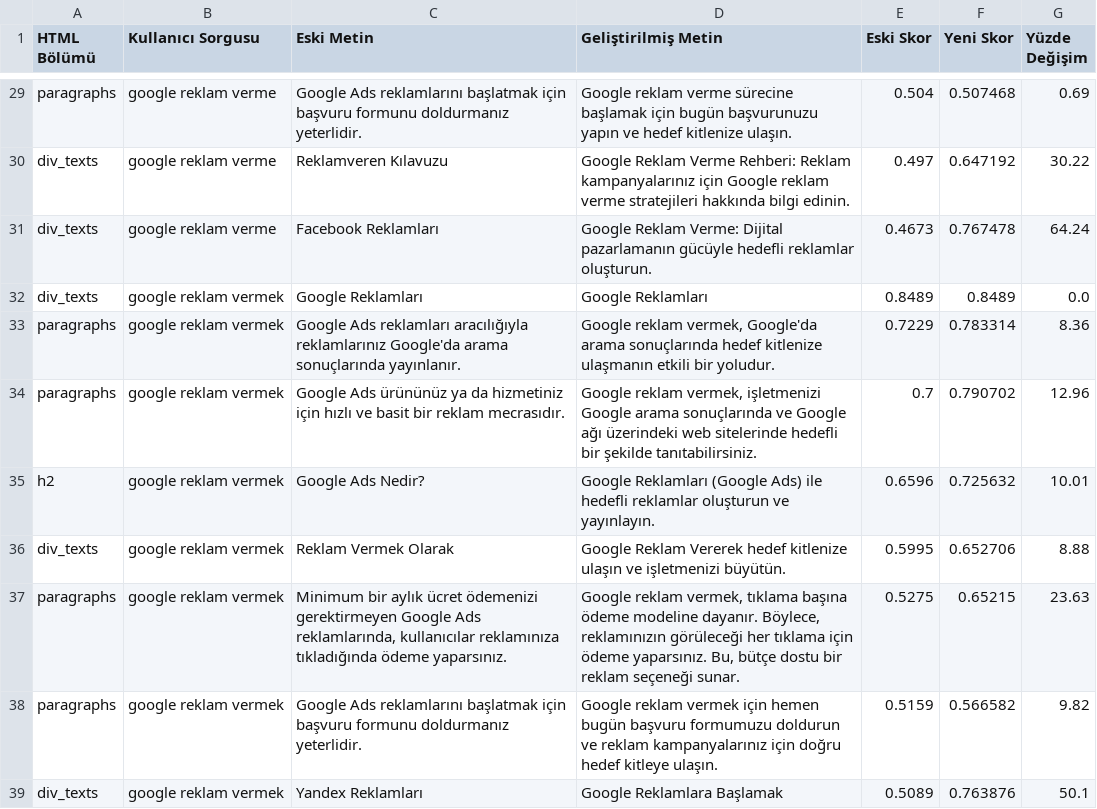
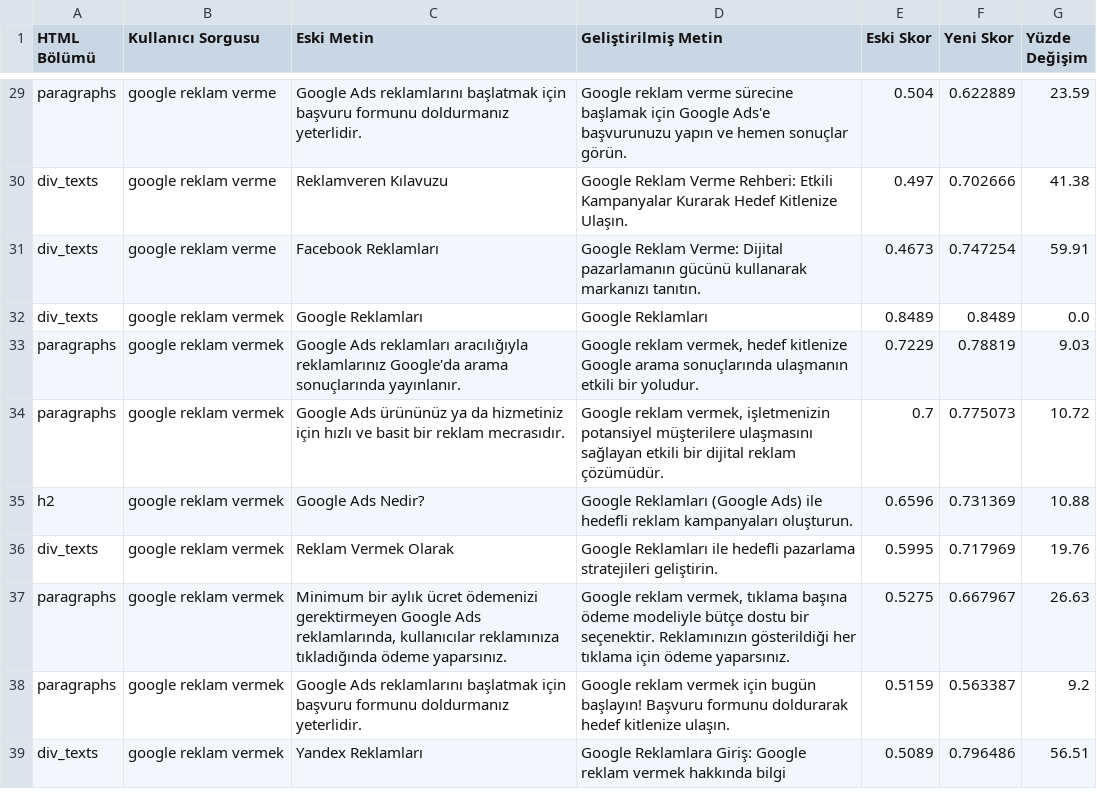
Before and after one commit to busracck/yeni_muvera, a CSV file: data/output/icerik_sorgu_iyilestirme.csv, drawn as a sheet; only a part is shown, gaps mark what is left out; the diff covers the shown part only; the diff names each change by its address in the sheet, - before the commit and + after, or states it on an @@ line.

```diff
--- a/data/output/icerik_sorgu_iyilestirme.csv
+++ b/data/output/icerik_sorgu_iyilestirme.csv
-D29 (Geliştirilmiş Metin): …başlamak için bugün başvurunuzu yapın ve hedef kitlenize ulaşın.
+D29 (Geliştirilmiş Metin): …başlamak için Google Ads'e başvurunuzu yapın ve hemen sonuçlar görün.
-F29 (Yeni Skor): 0.507468
+F29 (Yeni Skor): 0.622889
-G29 (Yüzde Değişim): 0.69
+G29 (Yüzde Değişim): 23.59
-D30 (Geliştirilmiş Metin): …Verme Rehberi: Reklam kampanyalarınız için Google reklam verme stratejileri hakkında bilgi edinin.
+D30 (Geliştirilmiş Metin): …Verme Rehberi: Etkili Kampanyalar Kurarak Hedef Kitlenize Ulaşın.
-F30 (Yeni Skor): 0.647192
+F30 (Yeni Skor): 0.702666
-G30 (Yüzde Değişim): 30.22
+G30 (Yüzde Değişim): 41.38
-D31 (Geliştirilmiş Metin): …Dijital pazarlamanın gücüyle hedefli reklamlar oluşturun.
+D31 (Geliştirilmiş Metin): …Dijital pazarlamanın gücünü kullanarak markanızı tanıtın.
-F31 (Yeni Skor): 0.767478
+F31 (Yeni Skor): 0.747254
-G31 (Yüzde Değişim): 64.24
+G31 (Yüzde Değişim): 59.91
-D33 (Geliştirilmiş Metin): …reklam vermek, Google'da arama sonuçlarında hedef kitlenize ulaşmanın etkili…
+D33 (Geliştirilmiş Metin): …reklam vermek, hedef kitlenize Google arama sonuçlarında ulaşmanın etkili…
-F33 (Yeni Skor): 0.783314
+F33 (Yeni Skor): 0.78819
-G33 (Yüzde Değişim): 8.36
+G33 (Yüzde Değişim): 9.03
-D34 (Geliştirilmiş Metin): …reklam vermek, işletmenizi Google arama sonuçlarında ve Google ağı üzerindeki web sitelerinde hedefli bir şekilde tanıtabilirsiniz.
+D34 (Geliştirilmiş Metin): …reklam vermek, işletmenizin potansiyel müşterilere ulaşmasını sağlayan etkili bir dijital reklam çözümüdür.
-F34 (Yeni Skor): 0.790702
+F34 (Yeni Skor): 0.775073
-G34 (Yüzde Değişim): 12.96
+G34 (Yüzde Değişim): 10.72
-D35 (Geliştirilmiş Metin): …ile hedefli reklamlar oluşturun ve yayınlayın.
+D35 (Geliştirilmiş Metin): …ile hedefli reklam kampanyaları oluşturun.
-F35 (Yeni Skor): 0.725632
+F35 (Yeni Skor): 0.731369
-G35 (Yüzde Değişim): 10.01
+G35 (Yüzde Değişim): 10.88
-D36 (Geliştirilmiş Metin): Google Reklam Vererek hedef kitlenize ulaşın ve işletmenizi büyütün.
+D36 (Geliştirilmiş Metin): Google Reklamları ile hedefli pazarlama stratejileri geliştirin.
-F36 (Yeni Skor): 0.652706
+F36 (Yeni Skor): 0.717969
-G36 (Yüzde Değişim): 8.88
+G36 (Yüzde Değişim): 19.76
-D37 (Geliştirilmiş Metin): …başına ödeme modeline dayanır. Böylece, reklamınızın görüleceği her tıklama için ödeme yaparsınız. Bu, bütçe dostu bir reklam seçeneği sunar.
+D37 (Geliştirilmiş Metin): …başına ödeme modeliyle bütçe dostu bir seçenektir. Reklamınızın gösterildiği her tıklama için ödeme yaparsınız.
-F37 (Yeni Skor): 0.65215
+F37 (Yeni Skor): 0.667967
-G37 (Yüzde Değişim): 23.63
+G37 (Yüzde Değişim): 26.63
-D38 (Geliştirilmiş Metin): …vermek için hemen bugün başvuru formumuzu doldurun ve reklam kampanyalarınız için doğru hedef kitleye ulaşın.
+D38 (Geliştirilmiş Metin): …vermek için bugün başlayın! Başvuru formunu doldurarak hedef kitlenize ulaşın.
-F38 (Yeni Skor): 0.566582
+F38 (Yeni Skor): 0.563387
-G38 (Yüzde Değişim): 9.82
+G38 (Yüzde Değişim): 9.2
-D39 (Geliştirilmiş Metin): Google Reklamlara Başlamak
+D39 (Geliştirilmiş Metin): Google Reklamlara Giriş: Google reklam vermek hakkında bilgi
-F39 (Yeni Skor): 0.763876
+F39 (Yeni Skor): 0.796486
-G39 (Yüzde Değişim): 50.1
+G39 (Yüzde Değişim): 56.51
```
Also changed, not shown: 168 edited cells elsewhere in this file, data/output/icerik_niyet_iyilestirme.csv, 2 other files.
